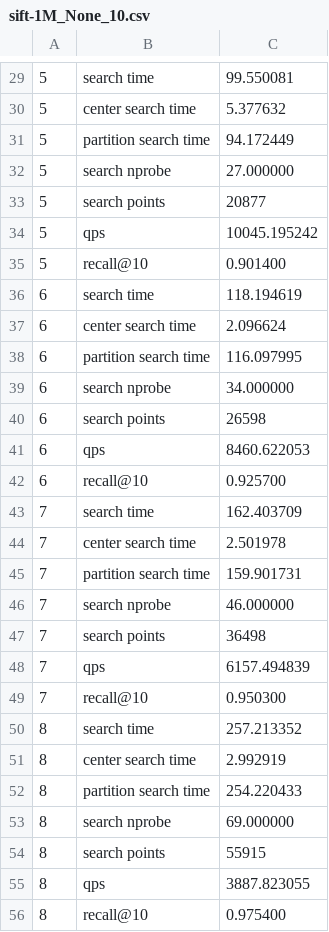
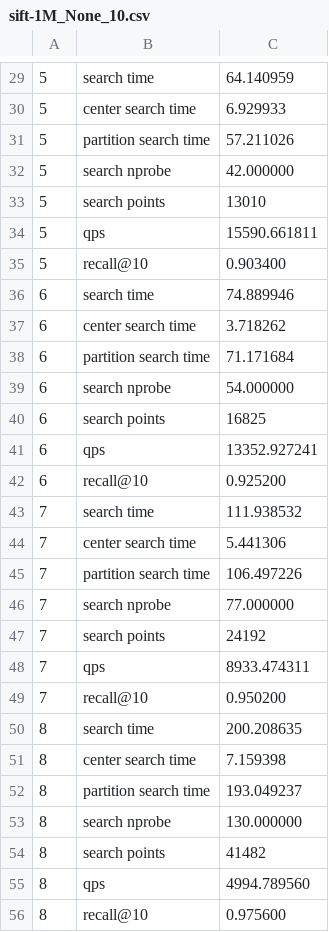
Before and after one commit to YvShu/GuyueIndex, a CSV file: output/search_test/sift-1M_None_10.csv, drawn as a sheet; only a part is shown, gaps mark what is left out; the diff covers the shown part only.

```diff
--- a/output/search_test/sift-1M_None_10.csv
+++ b/output/search_test/sift-1M_None_10.csv
@@ -29,28 +29,28 @@
-5,search time,99.550081
-5,center search time,5.377632
-5,partition search time,94.172449
-5,search nprobe,27.000000
-5,search points,20877
-5,qps,10045.195242
-5,recall@10,0.901400
-6,search time,118.194619
-6,center search time,2.096624
-6,partition search time,116.097995
-6,search nprobe,34.000000
-6,search points,26598
-6,qps,8460.622053
-6,recall@10,0.925700
-7,search time,162.403709
-7,center search time,2.501978
-7,partition search time,159.901731
-7,search nprobe,46.000000
-7,search points,36498
-7,qps,6157.494839
-7,recall@10,0.950300
-8,search time,257.213352
-8,center search time,2.992919
-8,partition search time,254.220433
-8,search nprobe,69.000000
-8,search points,55915
-8,qps,3887.823055
-8,recall@10,0.975400
+5,search time,64.140959
+5,center search time,6.929933
+5,partition search time,57.211026
+5,search nprobe,42.000000
+5,search points,13010
+5,qps,15590.661811
+5,recall@10,0.903400
+6,search time,74.889946
+6,center search time,3.718262
+6,partition search time,71.171684
+6,search nprobe,54.000000
+6,search points,16825
+6,qps,13352.927241
+6,recall@10,0.925200
+7,search time,111.938532
+7,center search time,5.441306
+7,partition search time,106.497226
+7,search nprobe,77.000000
+7,search points,24192
+7,qps,8933.474311
+7,recall@10,0.950200
+8,search time,200.208635
+8,center search time,7.159398
+8,partition search time,193.049237
+8,search nprobe,130.000000
+8,search points,41482
+8,qps,4994.789560
+8,recall@10,0.975600
```
Also changed, not shown: 40 edited cells elsewhere in this file, 18 other files.
